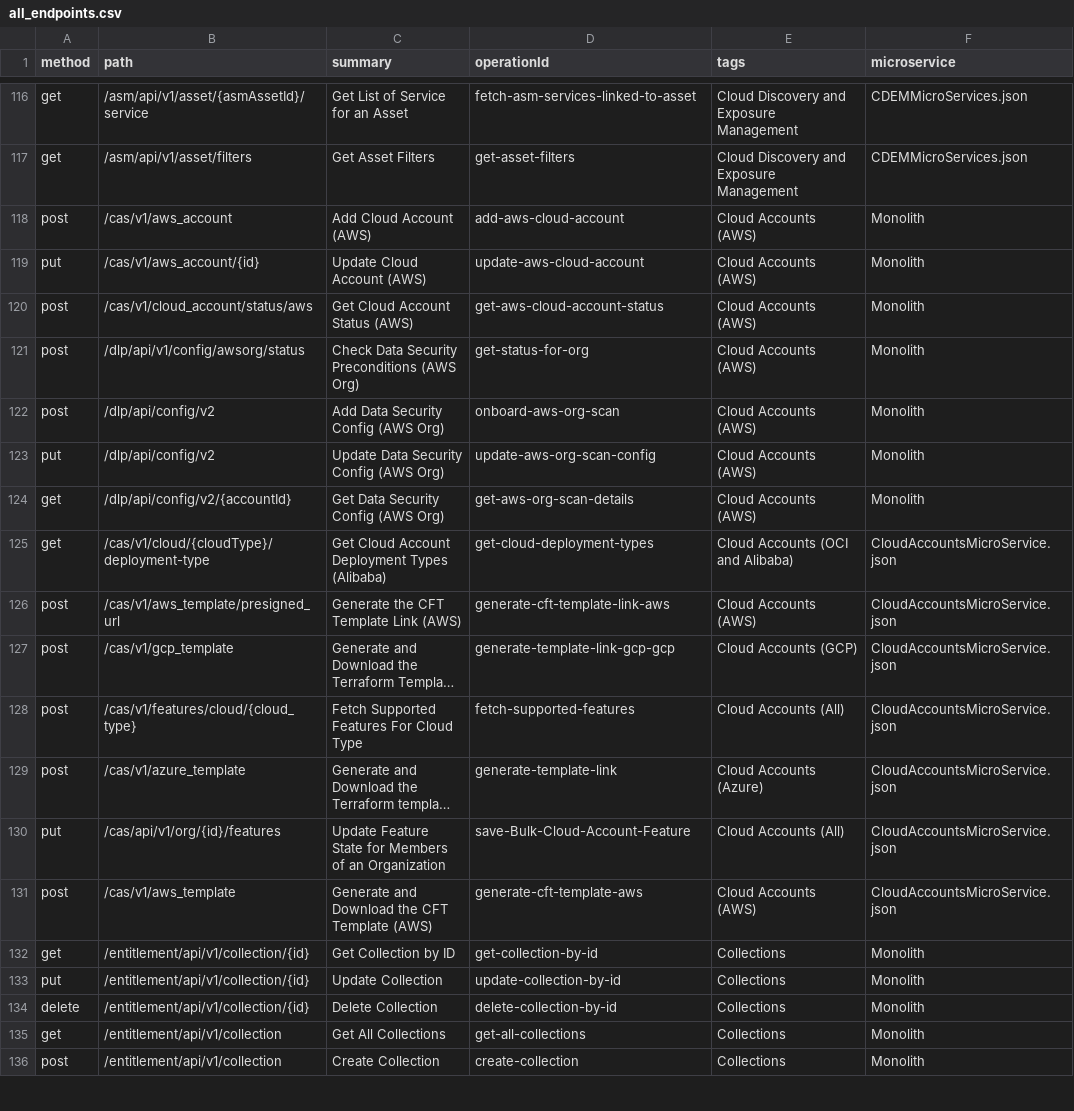
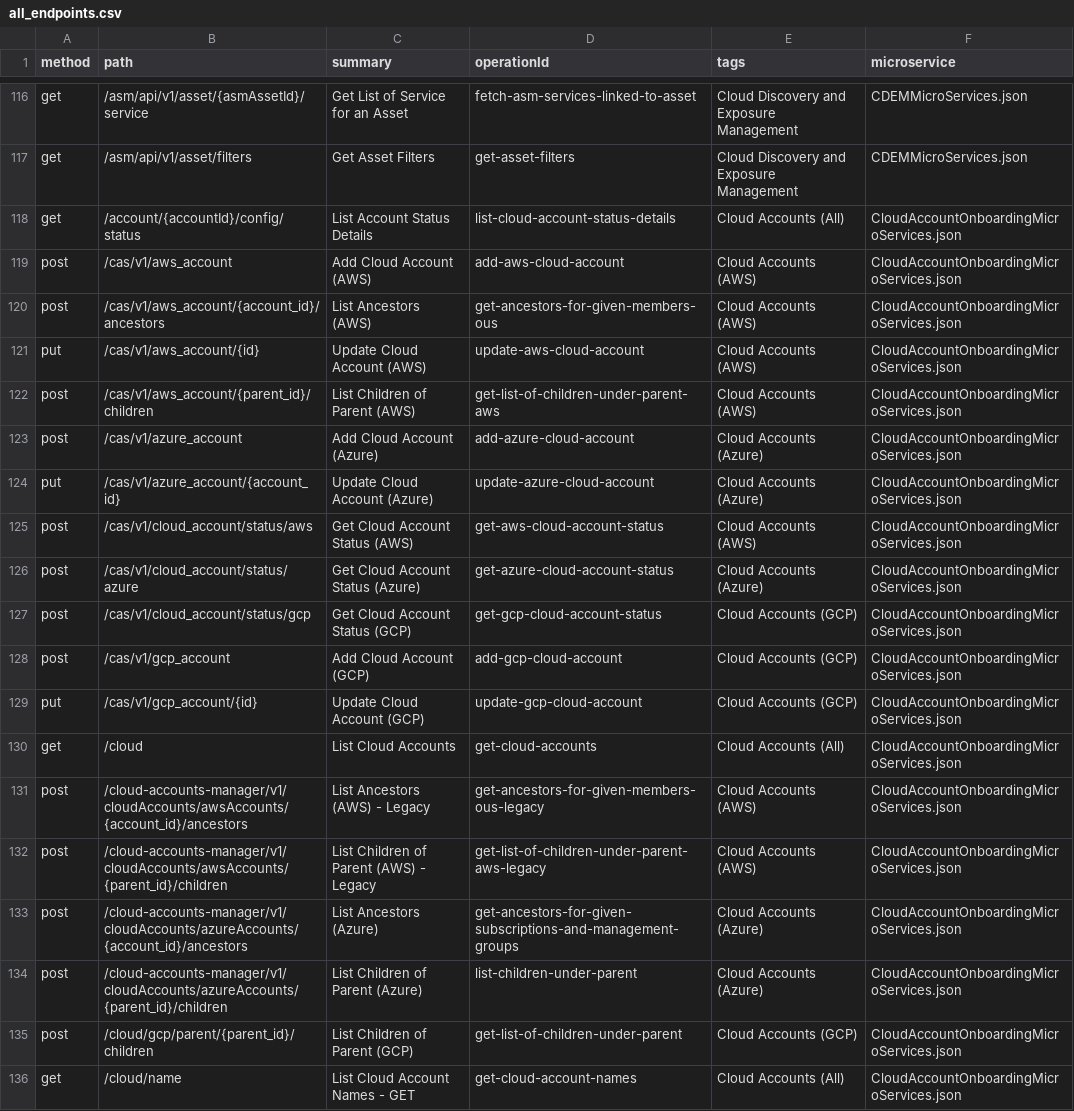
Before and after one commit to PaloAltoNetworks/pan.dev, a CSV file: openapi-specs/cspm/consolidated_spec/all_endpoints.csv, drawn as a sheet; only a part is shown, gaps mark what is left out; the shorter side is filled out with more unchanged rows; long unchanged cells end in …; the diff covers the shown part only.

Commit message:
regenerated the file

```diff
--- a/openapi-specs/cspm/consolidated_spec/all_endpoints.csv
+++ b/openapi-specs/cspm/consolidated_spec/all_endpoints.csv
@@ -117,4 +117,20 @@
 "get","/asm/api/v1/asset/filters","Get Asset Filters","get-asset-filters","Cloud Discovery and Exposure Management","CDEMMicroServices.json"
-"post","/cas/v1/aws_account","Add Cloud Account (AWS)","add-aws-cloud-account","Cloud Accounts (AWS)","Monolith"
-"put","/cas/v1/aws_account/{id}","Update Cloud Account (AWS)","update-aws-cloud-account","Cloud Accounts (AWS)","Monolith"
-"post","/cas/v1/cloud_account/status/aws","Get Cloud Account Status (AWS)","get-aws-cloud-account-status","Cloud Accounts (AWS)","Monolith"
+"get","/account/{accountId}/config/status","List Account Status Details","list-cloud-account-status-details","Cloud Accounts (All)","CloudAccountOnboardingMicroServices.json"
+"post","/cas/v1/aws_account","Add Cloud Account (AWS)","add-aws-cloud-account","Cloud Accounts (AWS)","CloudAccountOnboardingMicroServices.json"
+"post","/cas/v1/aws_account/{account_id}/ancestors","List Ancestors (AWS)","get-ancestors-for-given-members-ous","Cloud Accounts (AWS)","CloudAccountOnboardingMicroServices.json"
+"put","/cas/v1/aws_account/{id}","Update Cloud Account (AWS)","update-aws-cloud-account","Cloud Accounts (AWS)","CloudAccountOnboardingMicroServices.json"
+"post","/cas/v1/aws_account/{parent_id}/children","List Children of Parent (AWS)","get-list-of-children-under-parent-aws","Cloud Accounts (AWS)","CloudAccountOnboardingMicroServices.json"
+"post","/cas/v1/azure_account","Add Cloud Account (Azure)","add-azure-cloud-account","Cloud Accounts (Azure)","CloudAccountOnboardingMicroServices.json"
+"put","/cas/v1/azure_account/{account_id}","Update Cloud Account (Azure)","update-azure-cloud-account","Cloud Accounts (Azure)","CloudAccountOnboardingMicroServices.json"
+"post","/cas/v1/cloud_account/status/aws","Get Cloud Account Status (AWS)","get-aws-cloud-account-status","Cloud Accounts (AWS)","CloudAccountOnboardingMicroServices.json"
+"post","/cas/v1/cloud_account/status/azure","Get Cloud Account Status (Azure)","get-azure-cloud-account-status","Cloud Accounts (Azure)","CloudAccountOnboardingMicroServices.json"
+"post","/cas/v1/cloud_account/status/gcp","Get Cloud Account Status (GCP)","get-gcp-cloud-account-status","Cloud Accounts (GCP)","CloudAccountOnboardingMicroServices.json"
+"post","/cas/v1/gcp_account","Add Cloud Account (GCP)","add-gcp-cloud-account","Cloud Accounts (GCP)","CloudAccountOnboardingMicroServices.json"
+"put","/cas/v1/gcp_account/{id}","Update Cloud Account (GCP)","update-gcp-cloud-account","Cloud Accounts (GCP)","CloudAccountOnboardingMicroServices.json"
+"get","/cloud","List Cloud Accounts","get-cloud-accounts","Cloud Accounts (All)","CloudAccountOnboardingMicroServices.json"
+"post","/cloud-accounts-manager/v1/cloudAccounts/awsAccounts/{account_id}/ancestors","List Ancestors (AWS) - Legacy","get-ancestors-for-given-members-ous-legacy","Cloud Accounts (AWS)","CloudAccountOnboardingMicroServices.json"
+"post","/cloud-accounts-manager/v1/cloudAccounts/awsAccounts/{parent_id}/children","List Children of Parent (AWS) - Legacy","get-list-of-children-under-parent-aws-legacy","Cloud Accounts (AWS)","CloudAccountOnboardingMicroServices.json"
+"post","/cloud-accounts-manager/v1/cloudAccounts/azureAccounts/{account_id}/ancestors","List Ancestors (Azure)","get-ancestors-for-given-subscriptions-and-management-groups","Cloud Accounts (Azure)","CloudAccountOnboardingMicroServices.json"
+"post","/cloud-accounts-manager/v1/cloudAccounts/azureAccounts/{parent_id}/children","List Children of Parent (Azure)","list-children-under-parent","Cloud Accounts (Azure)","CloudAccountOnboardingMicroServices.json"
+"post","/cloud/gcp/parent/{parent_id}/children","List Children of Parent (GCP)","get-list-of-children-under-parent","Cloud Accounts (GCP)","CloudAccountOnboardingMicroServices.json"
+"get","/cloud/name","List Cloud Account Names - GET","get-cloud-account-names","Cloud Accounts (All)","CloudAccountOnboardingMicroServices.json"
```
Also changed, not shown: 16 added rows and 4 edited cells elsewhere in this file.
